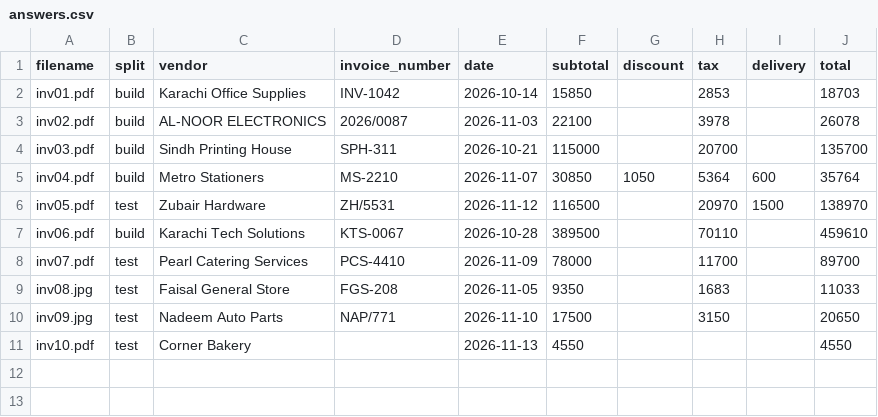
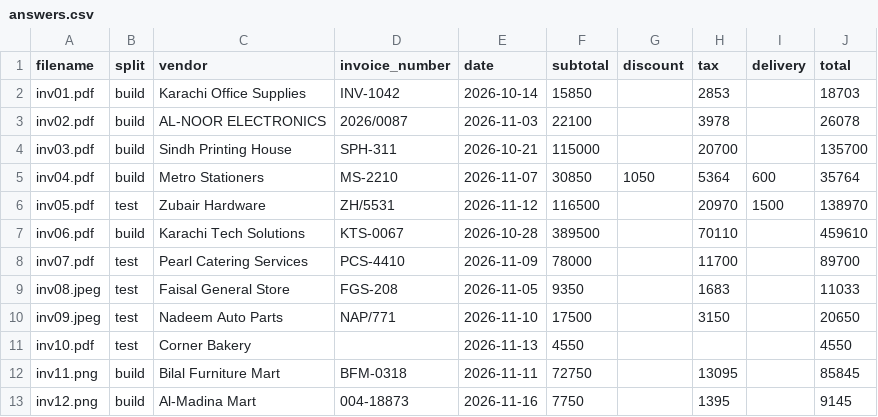
Before and after one commit to Msaqib295/invoice-extractor, a CSV file: answers.csv, drawn as a sheet.

Commit message:
Add OCR for photos and scans, tune settings, update answer key

```diff
--- a/answers.csv
+++ b/answers.csv
@@ -8,4 +8,6 @@ inv06.pdf,build,Karachi Tech Solutions,KTS-0067,2026-10-28,389500,,70110,,459610
 inv07.pdf,test,Pearl Catering Services,PCS-4410,2026-11-09,78000,,11700,,89700
-inv08.jpg,test,Faisal General Store,FGS-208,2026-11-05,9350,,1683,,11033
-inv09.jpg,test,Nadeem Auto Parts,NAP/771,2026-11-10,17500,,3150,,20650
+inv08.jpeg,test,Faisal General Store,FGS-208,2026-11-05,9350,,1683,,11033
+inv09.jpeg,test,Nadeem Auto Parts,NAP/771,2026-11-10,17500,,3150,,20650
 inv10.pdf,test,Corner Bakery,,2026-11-13,4550,,,,4550
+inv11.png,build,Bilal Furniture Mart,BFM-0318,2026-11-11,72750,,13095,,85845
+inv12.png,build,Al-Madina Mart,004-18873,2026-11-16,7750,,1395,,9145
```
Also changed, not shown: 9 other files.
